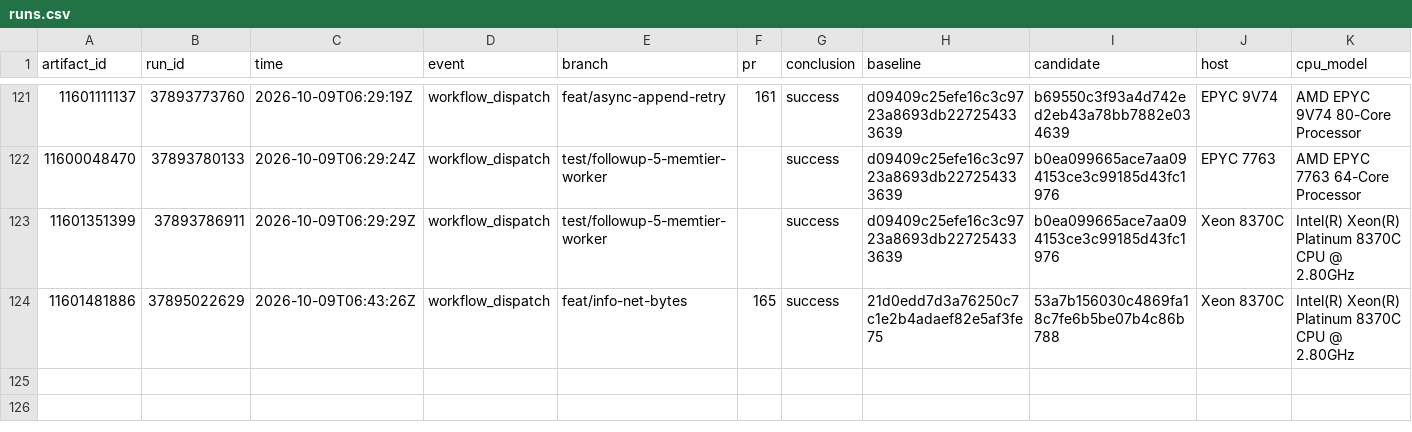
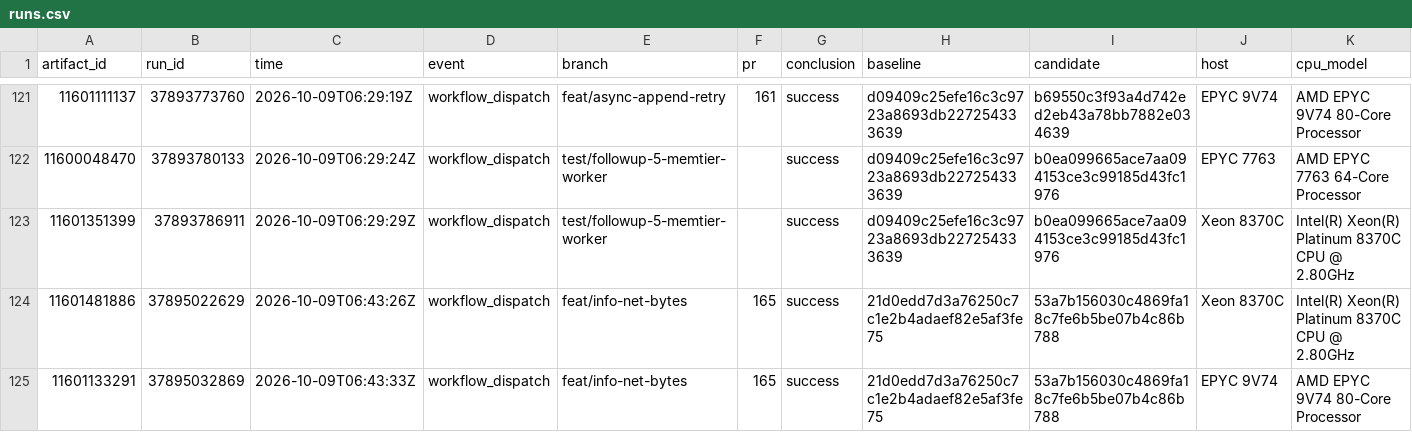
Before and after one commit to brandopakel/keel, a CSV file: matched/runs.csv, drawn as a sheet; only a part is shown, gaps mark what is left out; rows hold the shown columns only; the diff names each change by its address in the sheet, - before the commit and + after, or states it on an @@ line.

```diff
--- a/matched/runs.csv
+++ b/matched/runs.csv
+row 125: 11601133291 | 37895032869 | 2026-10-09T06:43:33Z | workflow_dispatch | feat/info-net-bytes | 165 | success | 21d0edd7d3a76250c7c1e2b4adaef82e5af3fe75 | 53a7b156030c4869fa18c7fe6b5be07b4c86b788 | EPYC 9V74 | AMD EPYC 9V74 80-Core Processor
```
Also changed, not shown: matched-everysec/runs.csv, 2 other files.
